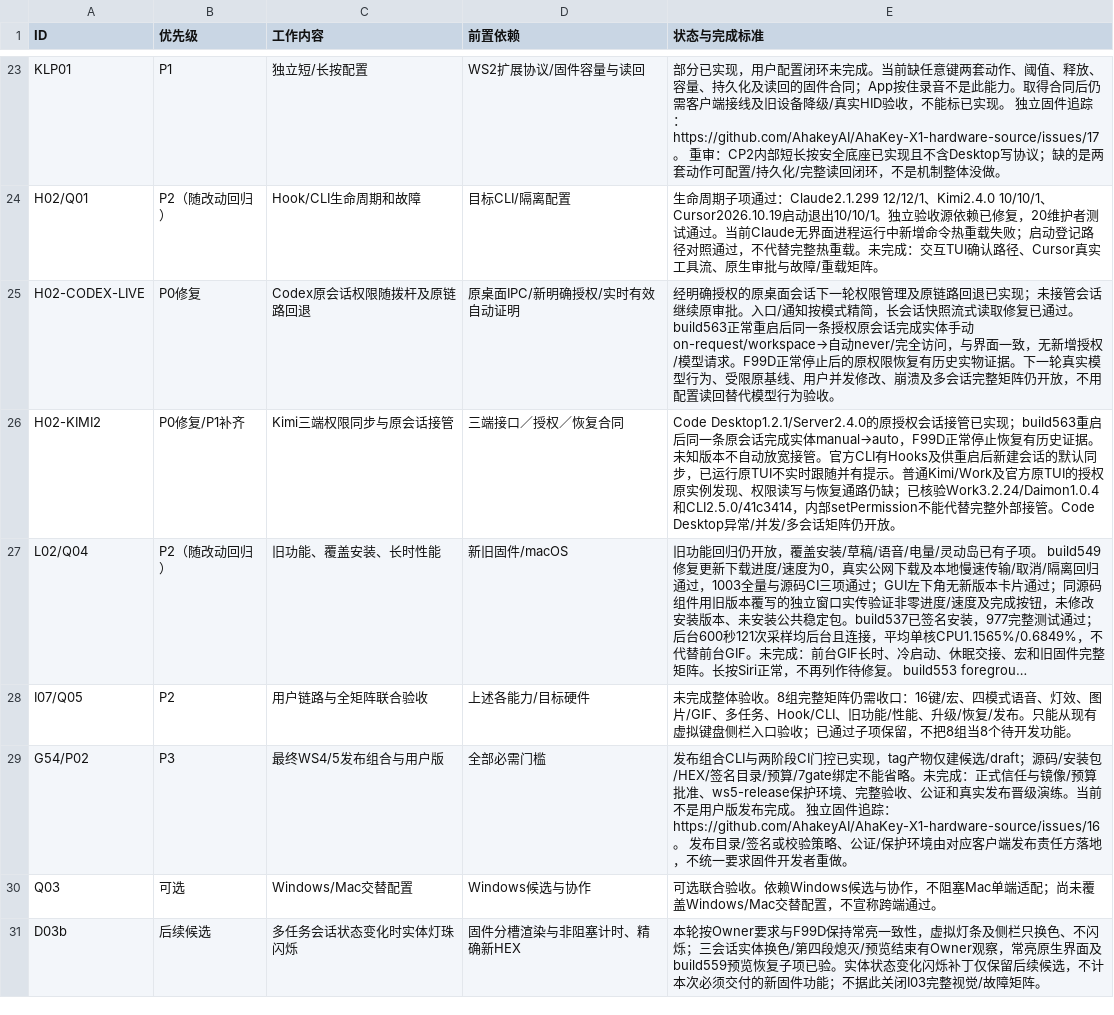
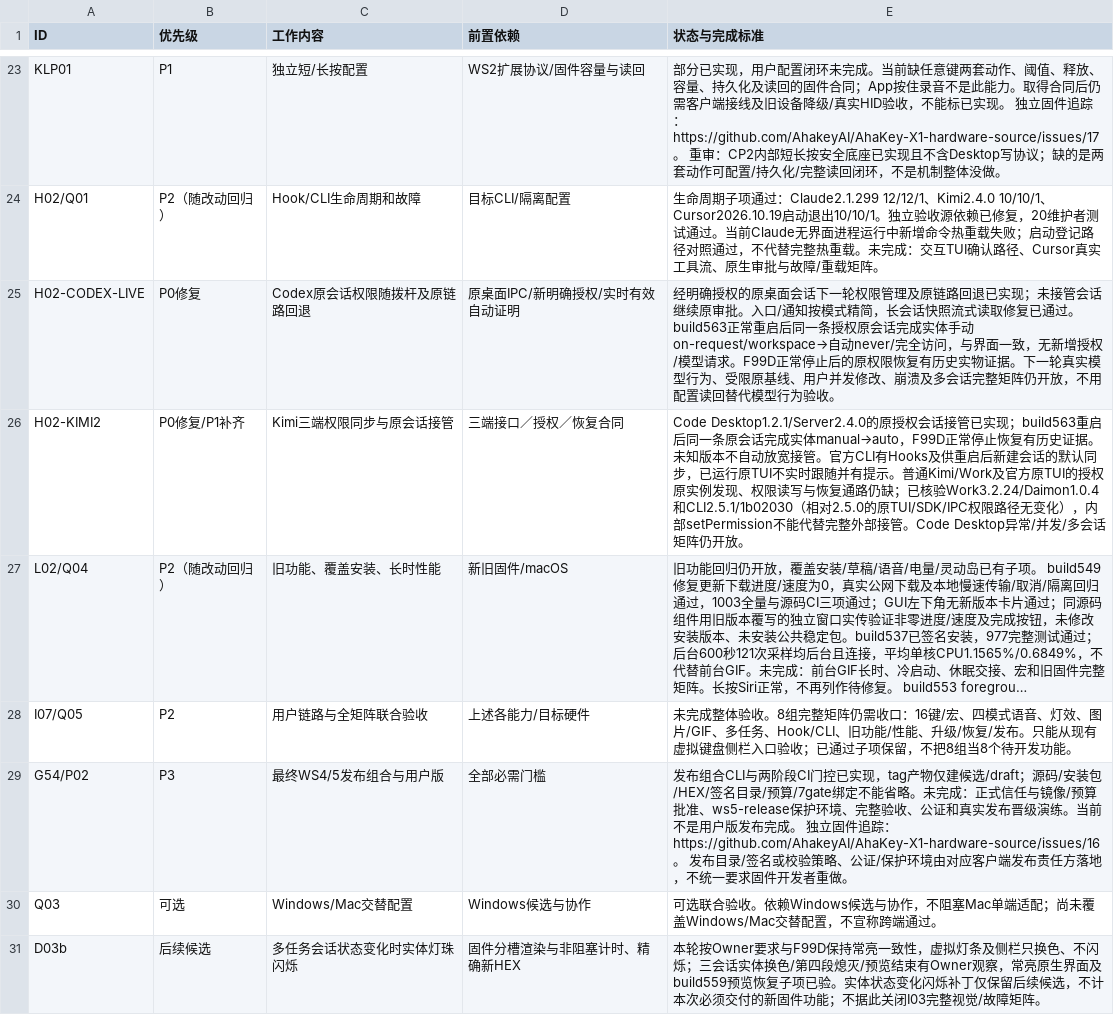
Before and after one commit to AhakeyAI/desktop, a CSV file: docs/ahastudio/mac-adaptation-master-wbs-2026-10-22.csv, drawn as a sheet; only a part is shown, gaps mark what is left out; long unchanged cells end in …; the diff names each change by its address in the sheet, - before the commit and + after, or states it on an @@ line.

```diff
--- a/docs/ahastudio/mac-adaptation-master-wbs-2026-10-22.csv
+++ b/docs/ahastudio/mac-adaptation-master-wbs-2026-10-22.csv
-E26 (状态与完成标准): …核验Work3.2.24/Daimon1.0.4和CLI2.5.0/41c3414，内部setPermission…
+E26 (状态与完成标准): …核验Work3.2.24/Daimon1.0.4和CLI2.5.1/1b02030（相对2.5.0的原TUI/SDK/IPC权限路径无变化），内部setPermission…
```
Also changed, not shown: 2 other files.
